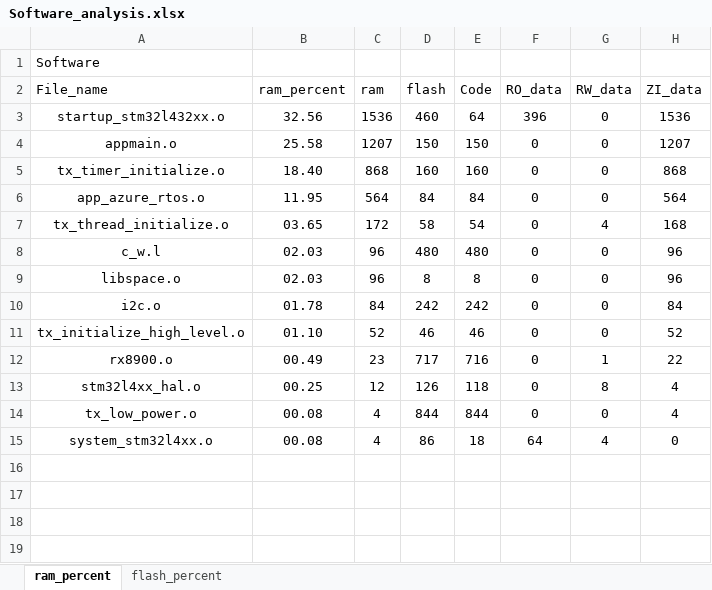
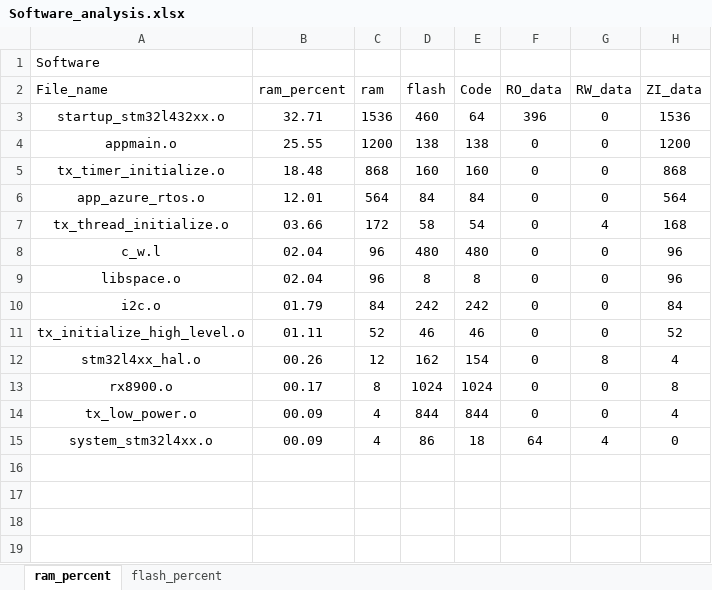
Before and after one commit to CXJ007/LP_Clock, an Excel workbook: Software/MDK-ARM/Software_analysis.xlsx, sheet ram_percent, drawn as a sheet; only a part is shown; the shorter side is filled out with more unchanged rows; values as stored, in another font and other column widths than the file's, no borders; charts and pictures and table styles not drawn; removed rows and columns are numbered as before the commit, all else as after; the diff names each change by its address in the sheet, - before the commit and + after, or states it on an @@ line.

```diff
--- a/Software/MDK-ARM/Software_analysis.xlsx (sheet ram_percent)
+++ b/Software/MDK-ARM/Software_analysis.xlsx (sheet ram_percent)
-B3 (ram_percent): 32.56
+B3 (ram_percent): 32.71
-B4 (ram_percent): 25.58
+B4 (ram_percent): 25.55
-C4 (ram): 1207
+C4 (ram): 1200
-D4 (flash): 150
+D4 (flash): 138
-E4 (Code): 150
+E4 (Code): 138
-H4 (ZI_data): 1207
+H4 (ZI_data): 1200
-B5 (ram_percent): 18.40
+B5 (ram_percent): 18.48
-B6 (ram_percent): 11.95
+B6 (ram_percent): 12.01
-B7 (ram_percent): 03.65
+B7 (ram_percent): 03.66
-B8:B9 (ram_percent): 02.03
+B8:B9 (ram_percent): 02.04
-B10 (ram_percent): 01.78
+B10 (ram_percent): 01.79
-B11 (ram_percent): 01.10
+B11 (ram_percent): 01.11
-row 12: rx8900.o | 00.49 | 23 | 717 | 716 | 0 | 1 | 22
-B12 (ram_percent): 00.25
+B12 (ram_percent): 00.26
-D12 (flash): 126
+D12 (flash): 162
-E12 (Code): 118
+E12 (Code): 154
+row 13: rx8900.o | 00.17 | 8 | 1024 | 1024 | 0 | 0 | 8
-B14:B15 (ram_percent): 00.08
+B14:B15 (ram_percent): 00.09
+row 16: (empty)
```
Also changed, not shown: sheet flash_percent, charts or pictures, 32 other files.
